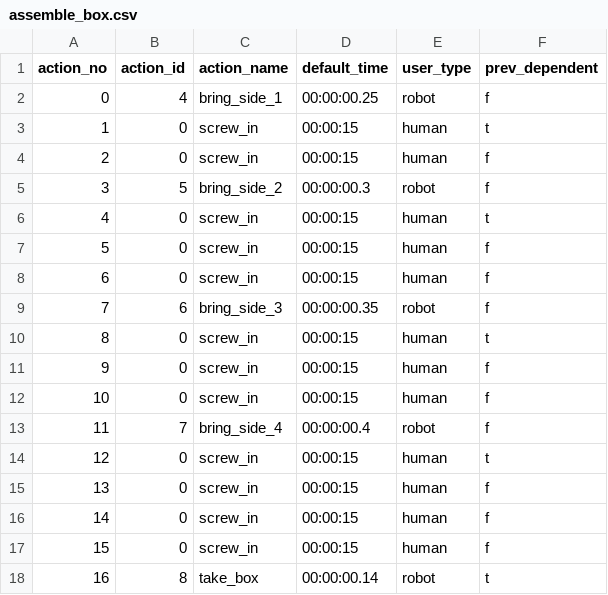
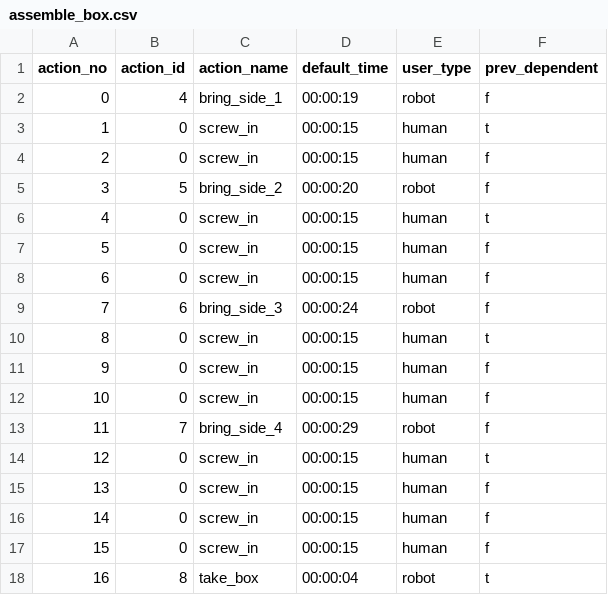
Before and after one commit to inte-R-action/multimodal_human_robot_collaboration, a CSV file: sam_nodes/scripts/postgresql/dump/assemble_box.csv, drawn as a sheet.

```diff
--- a/sam_nodes/scripts/postgresql/dump/assemble_box.csv
+++ b/sam_nodes/scripts/postgresql/dump/assemble_box.csv
@@ -1,6 +1,6 @@
 action_no,action_id,action_name,default_time,user_type,prev_dependent
-0,4,bring_side_1,00:00:00.25,robot,f
+0,4,bring_side_1,00:00:19,robot,f
 1,0,screw_in,00:00:15,human,t
 2,0,screw_in,00:00:15,human,f
-3,5,bring_side_2,00:00:00.3,robot,f
+3,5,bring_side_2,00:00:20,robot,f
 4,0,screw_in,00:00:15,human,t
@@ -8,3 +8,3 @@ action_no,action_id,action_name,default_time,user_type,prev_dependent
 6,0,screw_in,00:00:15,human,f
-7,6,bring_side_3,00:00:00.35,robot,f
+7,6,bring_side_3,00:00:24,robot,f
 8,0,screw_in,00:00:15,human,t
@@ -12,3 +12,3 @@ action_no,action_id,action_name,default_time,user_type,prev_dependent
 10,0,screw_in,00:00:15,human,f
-11,7,bring_side_4,00:00:00.4,robot,f
+11,7,bring_side_4,00:00:29,robot,f
 12,0,screw_in,00:00:15,human,t
@@ -17,2 +17,2 @@ action_no,action_id,action_name,default_time,user_type,prev_dependent
 15,0,screw_in,00:00:15,human,f
-16,8,take_box,00:00:00.14,robot,t
+16,8,take_box,00:00:04,robot,t
```
Also changed, not shown: sam_nodes/scripts/postgresql/actions.csv, sam_nodes/scripts/postgresql/dump/actions.csv, 15 other files.
